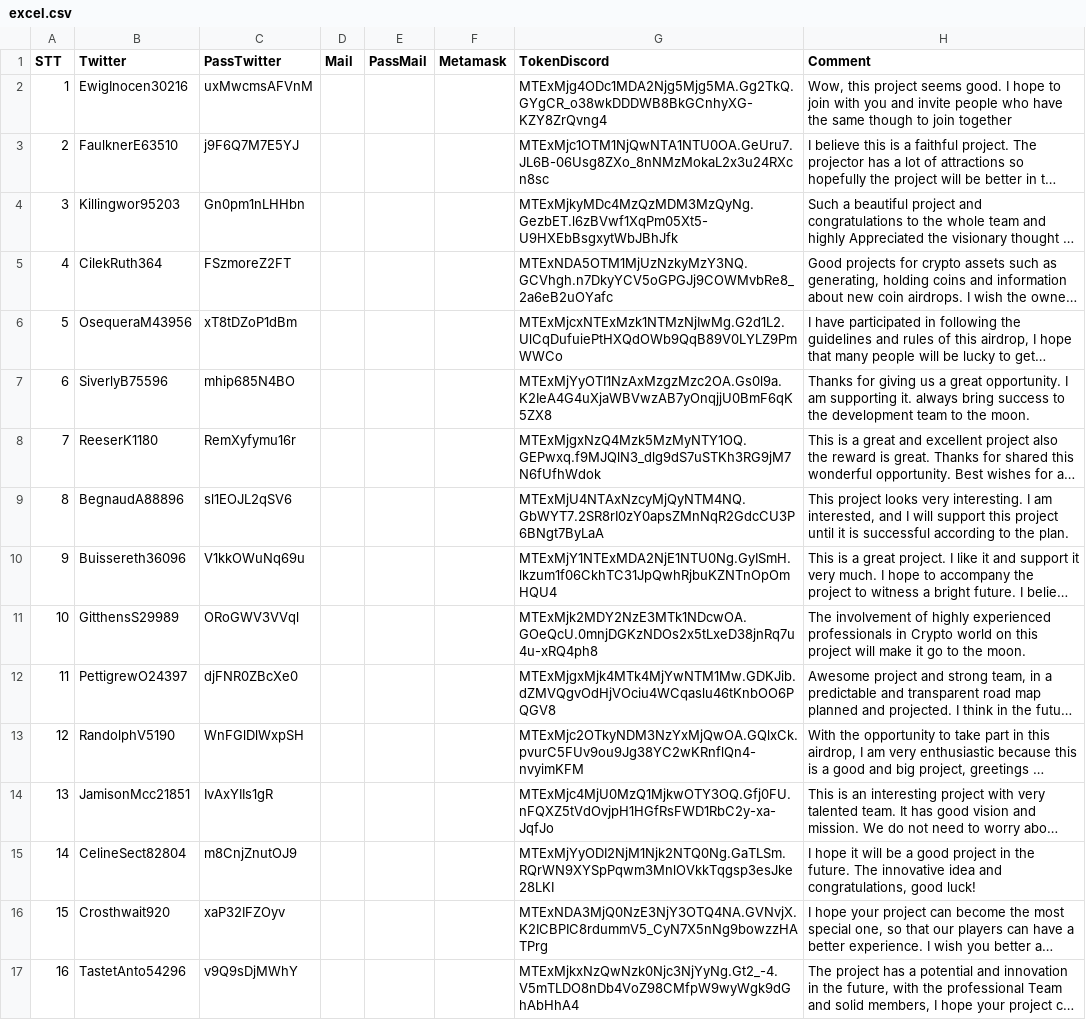
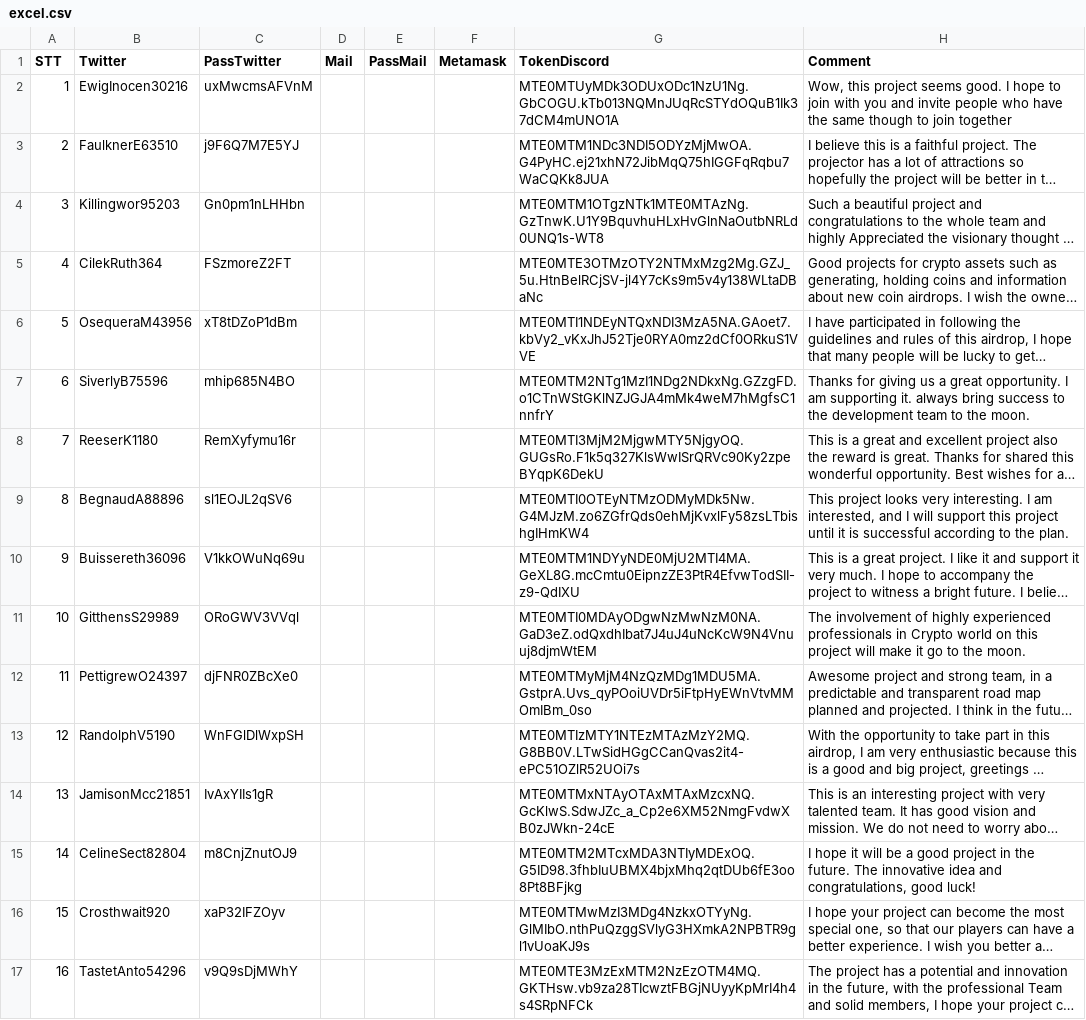
Before and after one commit to dattrinh123456/selenium, a CSV file: excel.csv, drawn as a sheet; long unchanged cells end in …; the diff names each change by its address in the sheet, - before the commit and + after, or states it on an @@ line.

```diff
--- a/excel.csv
+++ b/excel.csv
-G2 (TokenDiscord): MTExMjg4ODc1MDA2Njg5Mjg5MA.Gg2TkQ.GYgCR_o38wkDDDWB8BkGCnhyXG-KZY8ZrQvng4
+G2 (TokenDiscord): MTE0MTUyMDk3ODUxODc1NzU1Ng.GbCOGU.kTb013NQMnJUqRcSTYdOQuB1Ik37dCM4mUNO1A
-G3 (TokenDiscord): MTExMjc1OTM1NjQwNTA1NTU0OA.GeUru7.JL6B-06Usg8ZXo_8nNMzMokaL2x3u24RXcn8sc
+G3 (TokenDiscord): MTE0MTM1NDc3NDI5ODYzMjMwOA.G4PyHC.ej21xhN72JibMqQ75hIGGFqRqbu7WaCQKk8JUA
-G4 (TokenDiscord): MTExMjkyMDc4MzQzMDM3MzQyNg.GezbET.l6zBVwf1XqPm05Xt5-U9HXEbBsgxytWbJBhJfk
+G4 (TokenDiscord): MTE0MTM1OTgzNTk1MTE0MTAzNg.GzTnwK.U1Y9BquvhuHLxHvGlnNaOutbNRLd0UNQ1s-WT8
-G5 (TokenDiscord): MTExNDA5OTM1MjUzNzkyMzY3NQ.GCVhgh.n7DkyYCV5oGPGJj9COWMvbRe8_2a6eB2uOYafc
+G5 (TokenDiscord): MTE0MTE3OTMzOTY2NTMxMzg2Mg.GZJ_5u.HtnBelRCjSV-jl4Y7cKs9m5v4y138WLtaDBaNc
-G6 (TokenDiscord): MTExMjcxNTExMzk1NTMzNjIwMg.G2d1L2.UlCqDufuiePtHXQdOWb9QqB89V0LYLZ9PmWWCo
+G6 (TokenDiscord): MTE0MTI1NDEyNTQxNDI3MzA5NA.GAoet7.kbVy2_vKxJhJ52Tje0RYA0mz2dCf0ORkuS1VVE
-G7 (TokenDiscord): MTExMjYyOTI1NzAxMzgzMzc2OA.Gs0l9a.K2IeA4G4uXjaWBVwzAB7yOnqjjU0BmF6qK5ZX8
+G7 (TokenDiscord): MTE0MTM2NTg1MzI1NDg2NDkxNg.GZzgFD.o1CTnWStGKlNZJGJA4mMk4weM7hMgfsC1nnfrY
-G8 (TokenDiscord): MTExMjgxNzQ4Mzk5MzMyNTY1OQ.GEPwxq.f9MJQlN3_dlg9dS7uSTKh3RG9jM7N6fUfhWdok
+G8 (TokenDiscord): MTE0MTI3MjM2MjgwMTY5NjgyOQ.GUGsRo.F1k5q327KlsWwISrQRVc90Ky2zpeBYqpK6DekU
-G9 (TokenDiscord): MTExMjU4NTAxNzcyMjQyNTM4NQ.GbWYT7.2SR8rI0zY0apsZMnNqR2GdcCU3P6BNgt7ByLaA
+G9 (TokenDiscord): MTE0MTI0OTEyNTMzODMyMDk5Nw.G4MJzM.zo6ZGfrQds0ehMjKvxlFy58zsLTbishgIHmKW4
-G10 (TokenDiscord): MTExMjY1NTExMDA2NjE1NTU0Ng.GyISmH.lkzum1f06CkhTC31JpQwhRjbuKZNTnOpOmHQU4
+G10 (TokenDiscord): MTE0MTM1NDYyNDE0MjU2MTI4MA.GeXL8G.mcCmtu0EipnzZE3PtR4EfvwTodSII-z9-QdIXU
-G11 (TokenDiscord): MTExMjk2MDY2NzE3MTk1NDcwOA.GOeQcU.0mnjDGKzNDOs2x5tLxeD38jnRq7u4u-xRQ4ph8
+G11 (TokenDiscord): MTE0MTI0MDAyODgwNzMwNzM0NA.GaD3eZ.odQxdhIbat7J4uJ4uNcKcW9N4Vnuuj8djmWtEM
-G12 (TokenDiscord): MTExMjgxMjk4MTk4MjYwNTM1Mw.GDKJib.dZMVQgvOdHjVOciu4WCqaslu46tKnbOO6PQGV8
+G12 (TokenDiscord): MTE0MTMyMjM4NzQzMDg1MDU5MA.GstprA.Uvs_qyPOoiUVDr5iFtpHyEWnVtvMMOmIBm_0so
-G13 (TokenDiscord): MTExMjc2OTkyNDM3NzYxMjQwOA.GQlxCk.pvurC5FUv9ou9Jg38YC2wKRnflQn4-nvyimKFM
+G13 (TokenDiscord): MTE0MTIzMTY1NTEzMTAzMzY2MQ.G8BB0V.LTwSidHGgCCanQvas2it4-ePC51OZlR52UOi7s
-G14 (TokenDiscord): MTExMjc4MjU0MzQ1MjkwOTY3OQ.Gfj0FU.nFQXZ5tVdOvjpH1HGfRsFWD1RbC2y-xa-JqfJo
+G14 (TokenDiscord): MTE0MTMxNTAyOTAxMTAxMzcxNQ.GcKlwS.SdwJZc_a_Cp2e6XM52NmgFvdwXB0zJWkn-24cE
-G15 (TokenDiscord): MTExMjYyODI2NjM1Njk2NTQ0Ng.GaTLSm.RQrWN9XYSpPqwm3MnlOVkkTqgsp3esJke28LKI
+G15 (TokenDiscord): MTE0MTM2MTcxMDA3NTIyMDExOQ.G5ID98.3fhbIuUBMX4bjxMhq2qtDUb6fE3oo8Pt8BFjkg
-G16 (TokenDiscord): MTExNDA3MjQ0NzE3NjY3OTQ4NA.GVNvjX.K2ICBPIC8rdummV5_CyN7X5nNg9bowzzHATPrg
+G16 (TokenDiscord): MTE0MTMwMzI3MDg4NzkxOTYyNg.GlMIbO.nthPuQzggSVlyG3HXmkA2NPBTR9gl1vUoaKJ9s
-G17 (TokenDiscord): MTExMjkxNzQwNzk0Njc3NjYyNg.Gt2_-4.V5mTLDO8nDb4VoZ98CMfpW9wyWgk9dGhAbHhA4
+G17 (TokenDiscord): MTE0MTE3MzExMTM2NzEzOTM4MQ.GKTHsw.vb9za28TIcwztFBGjNUyyKpMrI4h4s4SRpNFCk
```
Also changed, not shown: 5 other files.
